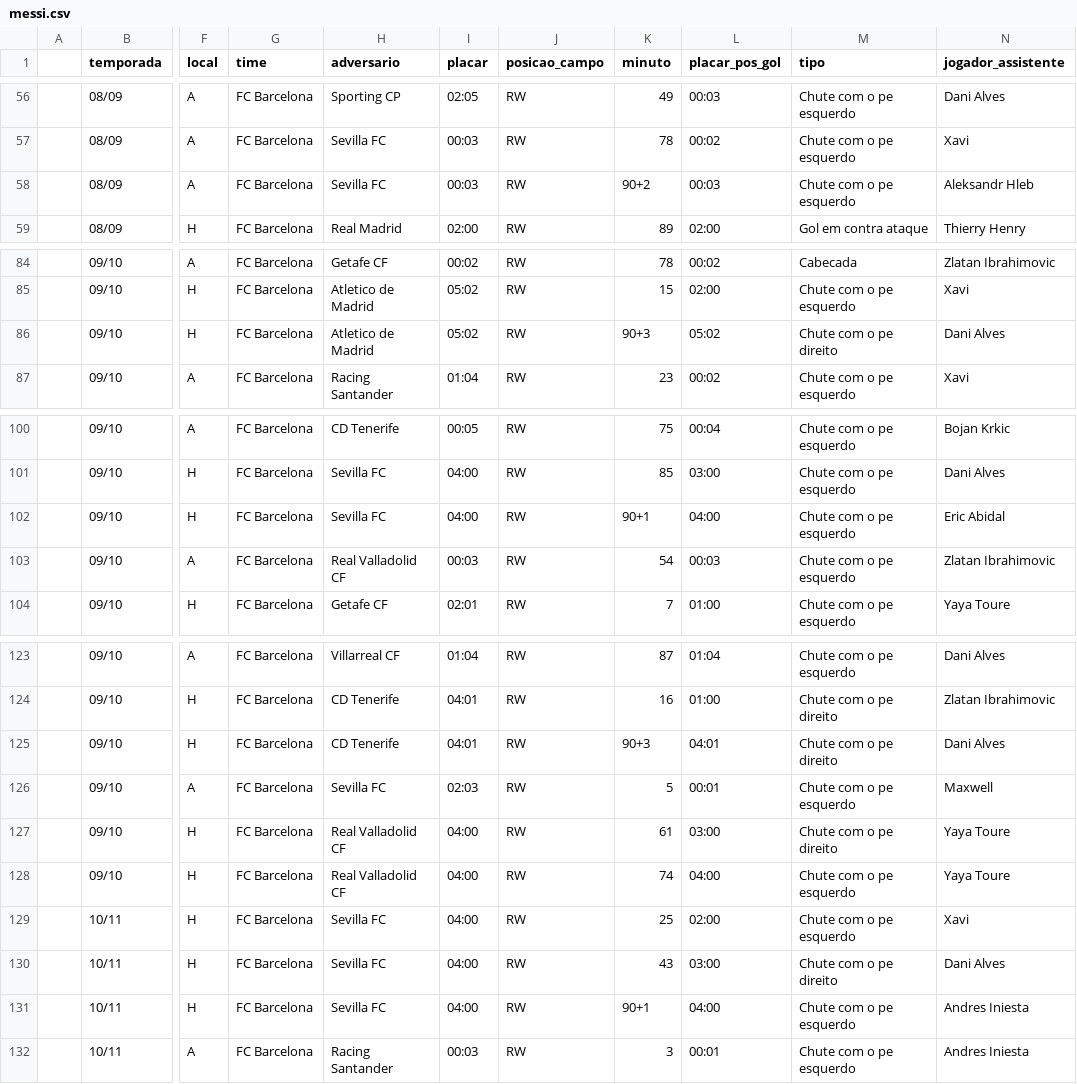
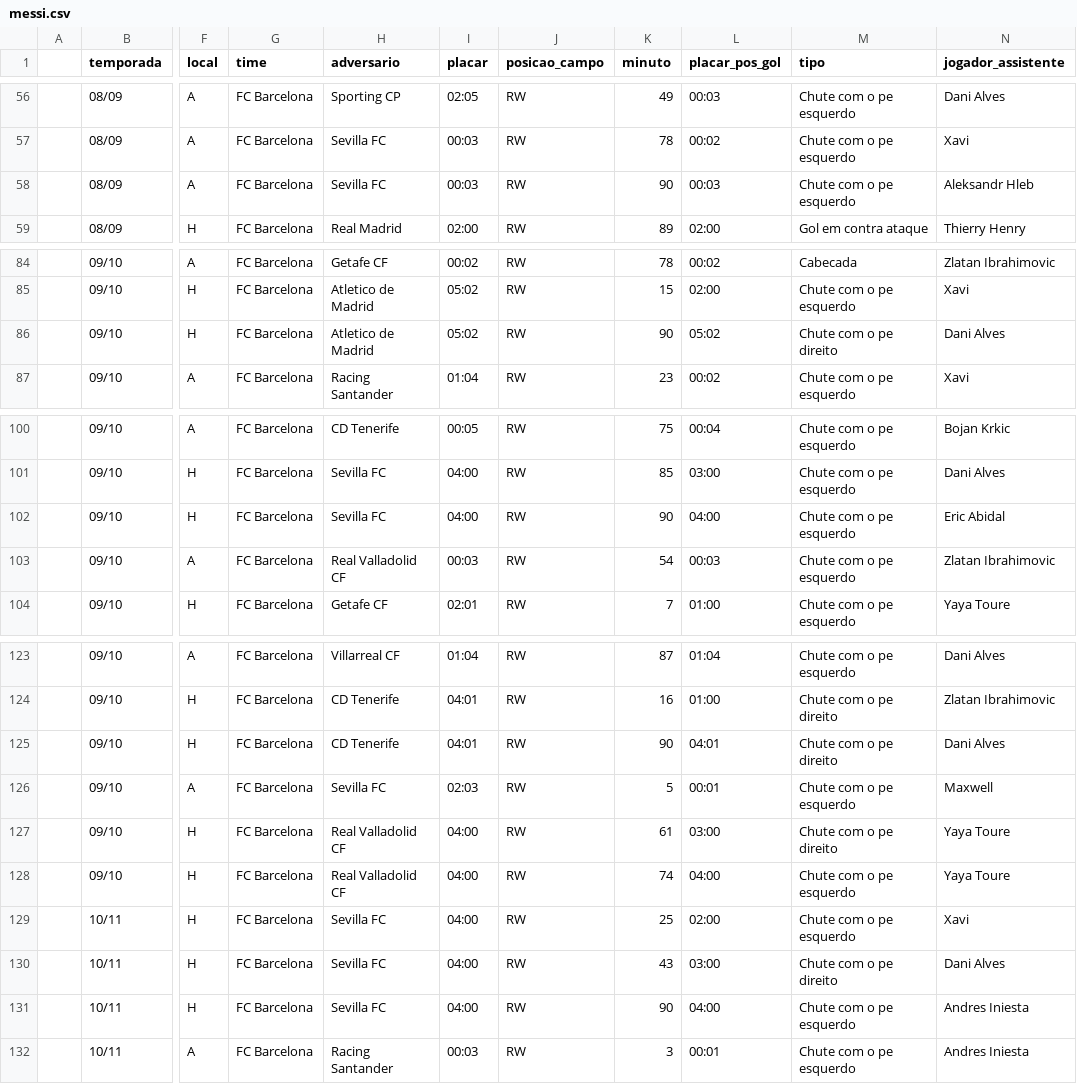
Before and after one commit to PabloCassio/analise-exploratoria-messi, a CSV file: messi-eda/data/messi.csv, drawn as a sheet; only a part is shown, gaps mark what is left out; the diff covers the shown part only; the diff names each change by its address in the sheet, - before the commit and + after, or states it on an @@ line.

```diff
--- a/messi-eda/data/messi.csv
+++ b/messi-eda/data/messi.csv
-K58 (minuto): 90+2
+K58 (minuto): 90
-K86 (minuto): 90+3
+K86 (minuto): 90
-K102 (minuto): 90+1
+K102 (minuto): 90
-K125 (minuto): 90+3
+K125 (minuto): 90
-K131 (minuto): 90+1
+K131 (minuto): 90
```
Also changed, not shown: 28 edited cells elsewhere in this file.
